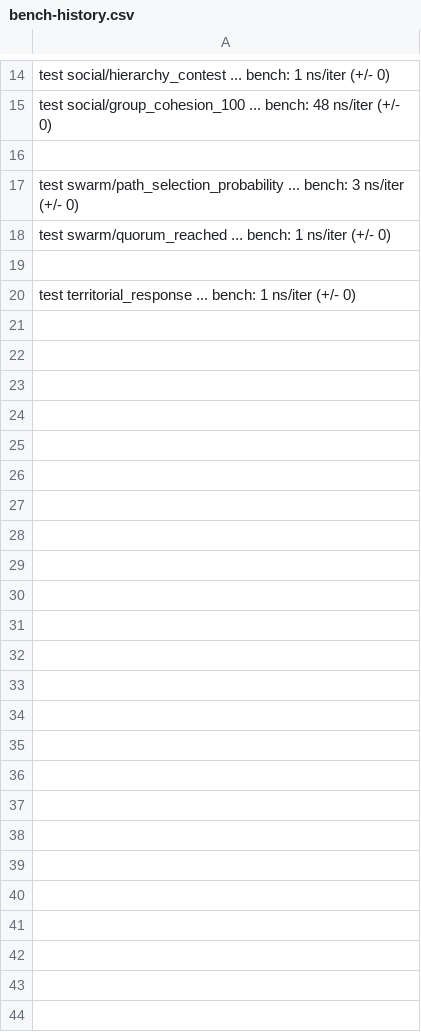
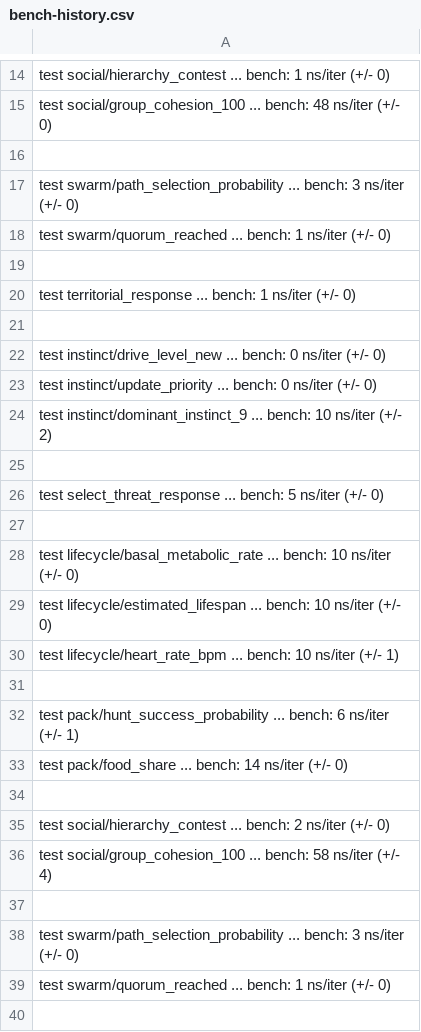
Before and after one commit to MacCracken/jantu, a CSV file: bench-history.csv, drawn as a sheet; only a part is shown, gaps mark what is left out; the diff covers the shown part only; the diff names each change by its address in the sheet, - before the commit and + after, or states it on an @@ line.

```diff
--- a/bench-history.csv
+++ b/bench-history.csv
+row 21: (empty)
+row 22: test instinct/drive_level_new ... bench: 0 ns/iter (+/- 0)
+row 23: test instinct/update_priority ... bench: 0 ns/iter (+/- 0)
+row 24: test instinct/dominant_instinct_9 ... bench: 10 ns/iter (+/- 2)
+row 25: (empty)
+row 26: test select_threat_response ... bench: 5 ns/iter (+/- 0)
+row 27: (empty)
+row 28: test lifecycle/basal_metabolic_rate ... bench: 10 ns/iter (+/- 0)
+row 29: test lifecycle/estimated_lifespan ... bench: 10 ns/iter (+/- 0)
+row 30: test lifecycle/heart_rate_bpm ... bench: 10 ns/iter (+/- 1)
+row 31: (empty)
+row 32: test pack/hunt_success_probability ... bench: 6 ns/iter (+/- 1)
+row 33: test pack/food_share ... bench: 14 ns/iter (+/- 0)
+row 34: (empty)
+row 35: test social/hierarchy_contest ... bench: 2 ns/iter (+/- 0)
+row 36: test social/group_cohesion_100 ... bench: 58 ns/iter (+/- 4)
+row 37: (empty)
+row 38: test swarm/path_selection_probability ... bench: 3 ns/iter (+/- 0)
+row 39: test swarm/quorum_reached ... bench: 1 ns/iter (+/- 0)
+row 40: (empty)
```
Also changed, not shown: 37 added rows elsewhere in this file, 16 other files.
